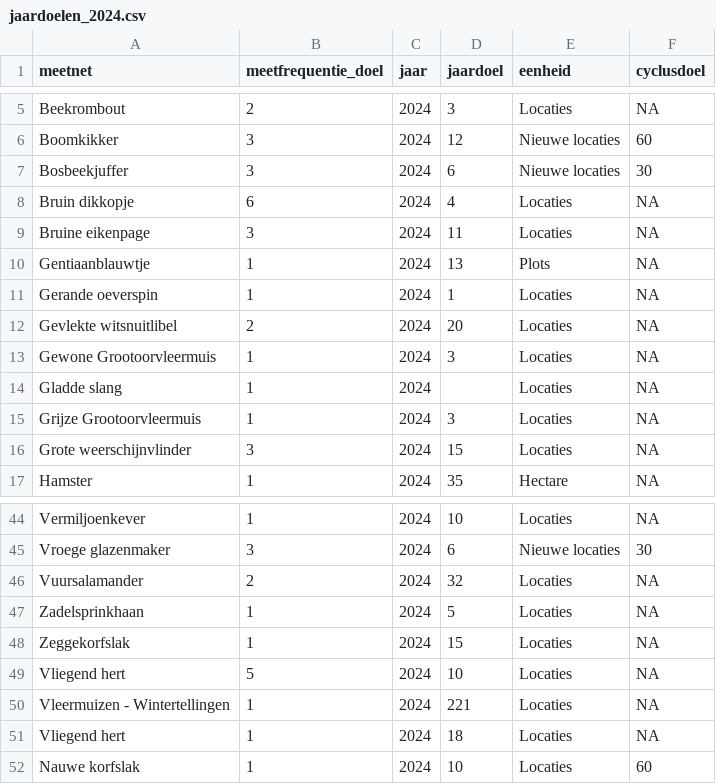
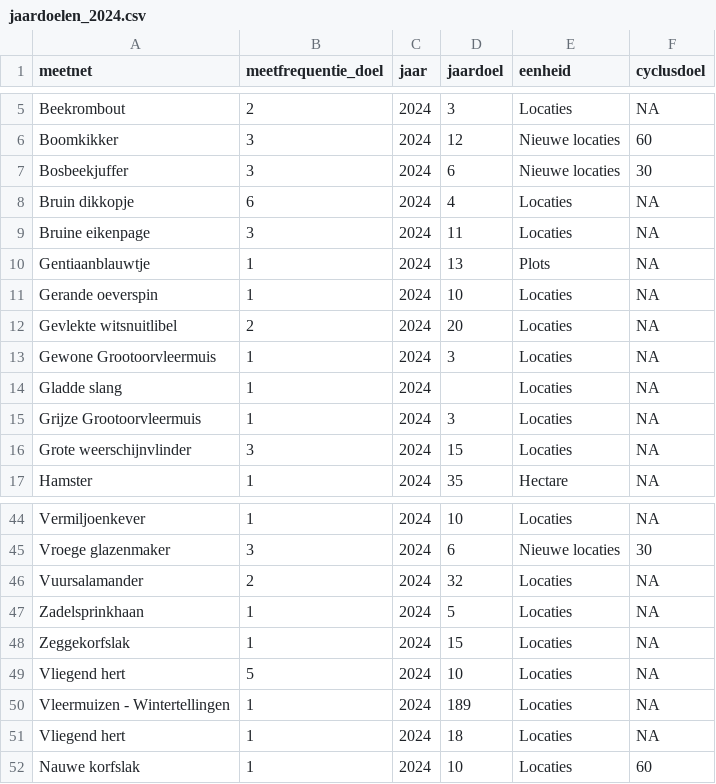
Before and after one commit to inbo/soortenmeetnetten-queries, a CSV file: metadata/jaardoelen_2024.csv, drawn as a sheet; only a part is shown, gaps mark what is left out.

```diff
--- a/metadata/jaardoelen_2024.csv
+++ b/metadata/jaardoelen_2024.csv
@@ -10,3 +10,3 @@ Bruine eikenpage;3;2024;11;Locaties;NA
 Gentiaanblauwtje;1;2024;13;Plots;NA
-Gerande oeverspin;1;2024;1;Locaties;NA
+Gerande oeverspin;1;2024;10;Locaties;NA
 Gevlekte witsnuitlibel;2;2024;20;Locaties;NA
@@ -49,3 +49,3 @@ Zeggekorfslak;1;2024;15;Locaties;NA
 Vliegend hert;5;2024;10;Locaties;NA
-Vleermuizen - Wintertellingen;1;2024;221;Locaties;NA
+Vleermuizen - Wintertellingen;1;2024;189;Locaties;NA
 Vliegend hert;1;2024;18;Locaties;NA
```
Also changed, not shown: metadata/monitoring_targets.tsv, 1 other file.
